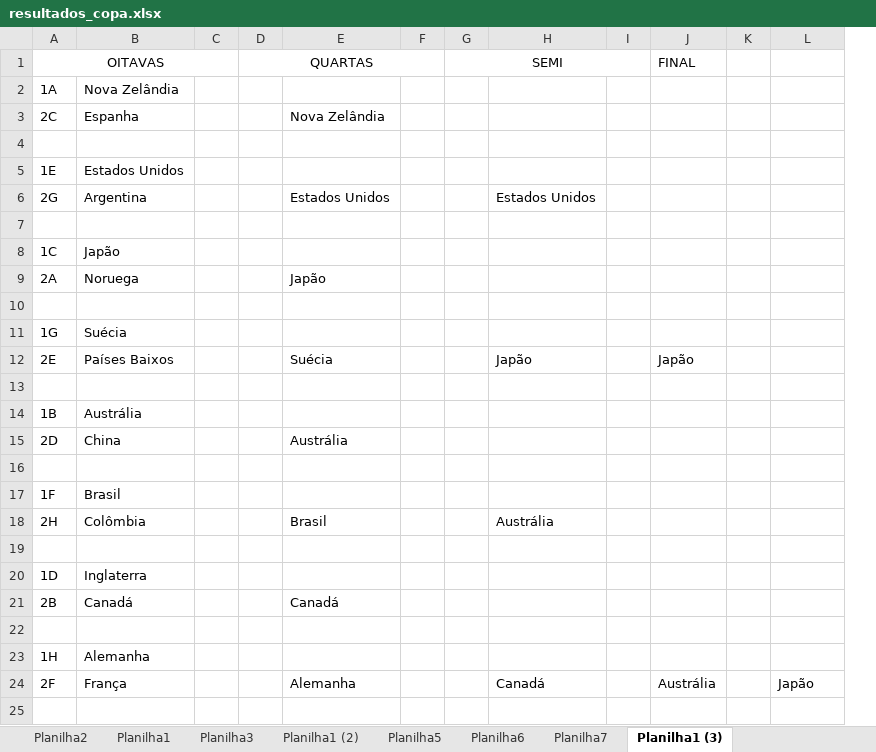
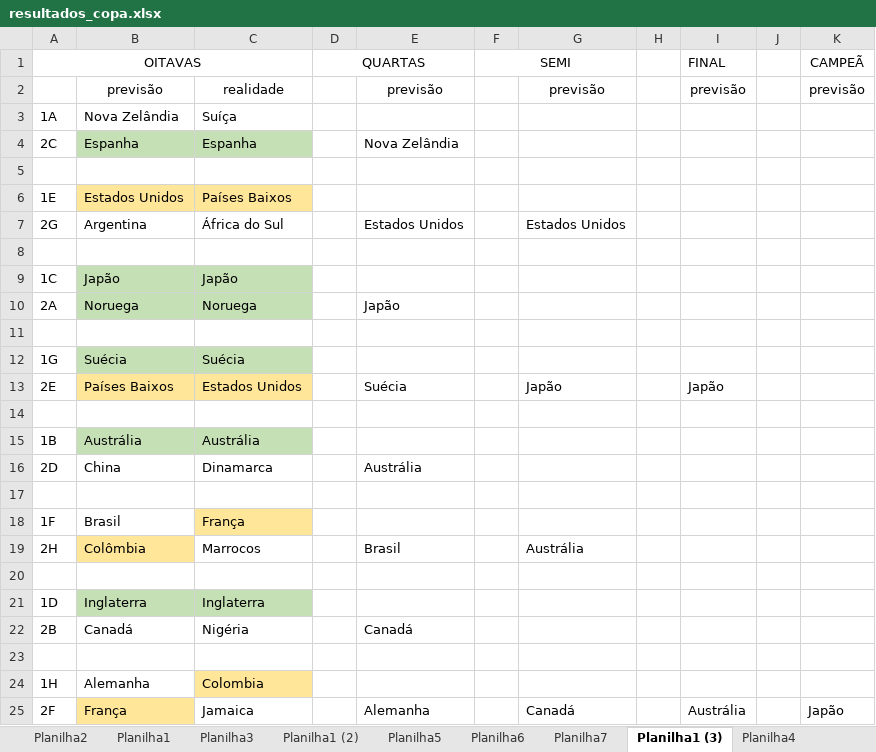
Before and after one commit to andrericsouza/COPA_MUNDO_FEMININA_2023, an Excel workbook: resultados_copa.xlsx, sheet Planilha1 (3), drawn as a sheet; values as stored, in another font and other column widths than the file's, no borders; removed rows and columns are numbered as before the commit, all else as after; the diff names each change by its address in the sheet, - before the commit and + after, or states it on an @@ line.

```diff
--- a/resultados_copa.xlsx (sheet Planilha1 (3))
+++ b/resultados_copa.xlsx (sheet Planilha1 (3))
+sheet tab: Planilha4
-column C, empty
+column C, rows 3-25: Suíça | Espanha |  | Países Baixos | África do Sul |  | Japão | Noruega |  | Suécia | Estados Unidos |  | Austrália | Dinamarca |  | França | Marrocos |  | Inglaterra | Nigéria |  | Colombia | Jamaica
-column F, empty
-G1:I1 merged
+F1:G1 merged
-K1: (empty)
+K1: CAMPEÃ
+row 2:  | previsão | realidade |  | previsão |  | previsão |  | previsão |  | previsão
-B4 fill: none
+B4 fill: #C5E0B4
-B6 fill: none
+B6 fill: #FFE699
-B9:B10 fill: none
+B9:B10 fill: #C5E0B4
-B12 fill: none
+B12 fill: #C5E0B4
-B13 fill: none
+B13 fill: #FFE699
-B15 fill: none
+B15 fill: #C5E0B4
-B19 fill: none
+B19 fill: #FFE699
-B21 fill: none
+B21 fill: #C5E0B4
-B25 fill: none
+B25 fill: #FFE699
```
Also changed, not shown: other sheet tabs, copa_feminina.xlsx, 2 other files.
